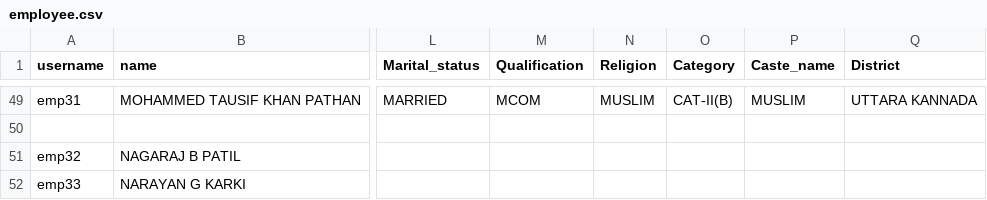
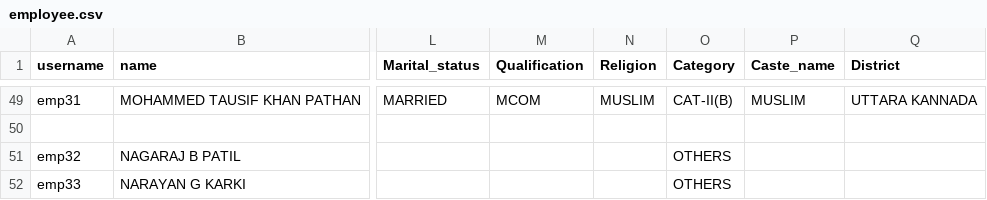
Before and after one commit to hescomsalary1-sudo/salary-data, a CSV file: employee.csv, drawn as a sheet; only a part is shown, gaps mark what is left out; the diff covers the shown part only; the diff names each change by its address in the sheet, - before the commit and + after, or states it on an @@ line.

Commit message:
Update employee.csv

```diff
--- a/employee.csv
+++ b/employee.csv
-O51:O52 (Category): (empty)
+O51:O52 (Category): OTHERS
```
Also changed, not shown: 1 added row, 1 removed row and 21 edited cells elsewhere in this file.
